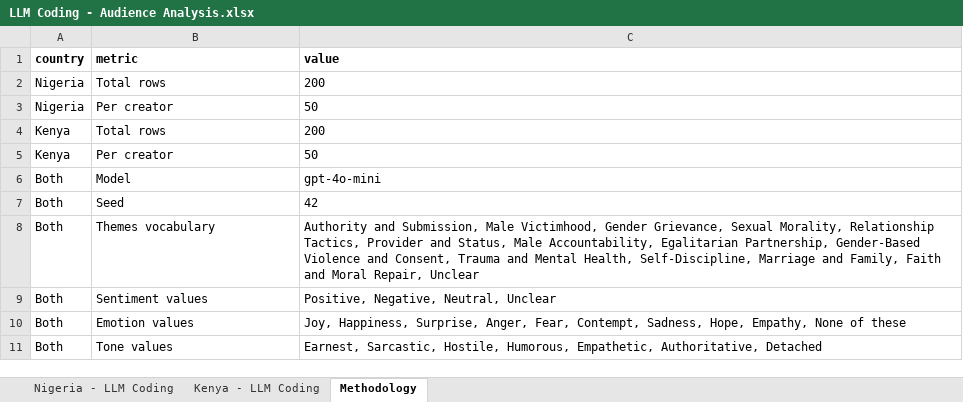
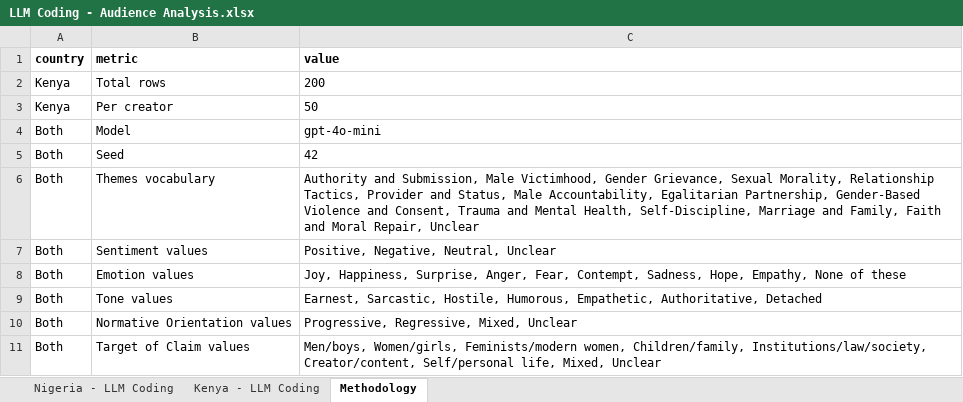
Before and after one commit to dhruv7539/Gates-Manfluencer-Project, an Excel workbook: Codebooks/LLM Codebook/LLM Coding - Audience Analysis.xlsx, sheet Methodology, drawn as a sheet; values as stored, in another font and other column widths than the file's, no borders; removed rows and columns are numbered as before the commit, all else as after; the diff names each change by its address in the sheet, - before the commit and + after, or states it on an @@ line.

```diff
--- a/Codebooks/LLM Codebook/LLM Coding - Audience Analysis.xlsx (sheet Methodology)
+++ b/Codebooks/LLM Codebook/LLM Coding - Audience Analysis.xlsx (sheet Methodology)
-row 2: Nigeria | Total rows | 200
-row 3: Nigeria | Per creator | 50
+row 10: Both | Normative Orientation values | Progressive, Regressive, Mixed, Unclear
+row 11: Both | Target of Claim values | Men/boys, Women/girls, Feminists/modern women, Children/family, Institutions/law/society, Creator/content, Self/personal life, Mixed, Unclear
```
Also changed, not shown: sheet Nigeria - LLM Coding, sheet Kenya - LLM Coding.
